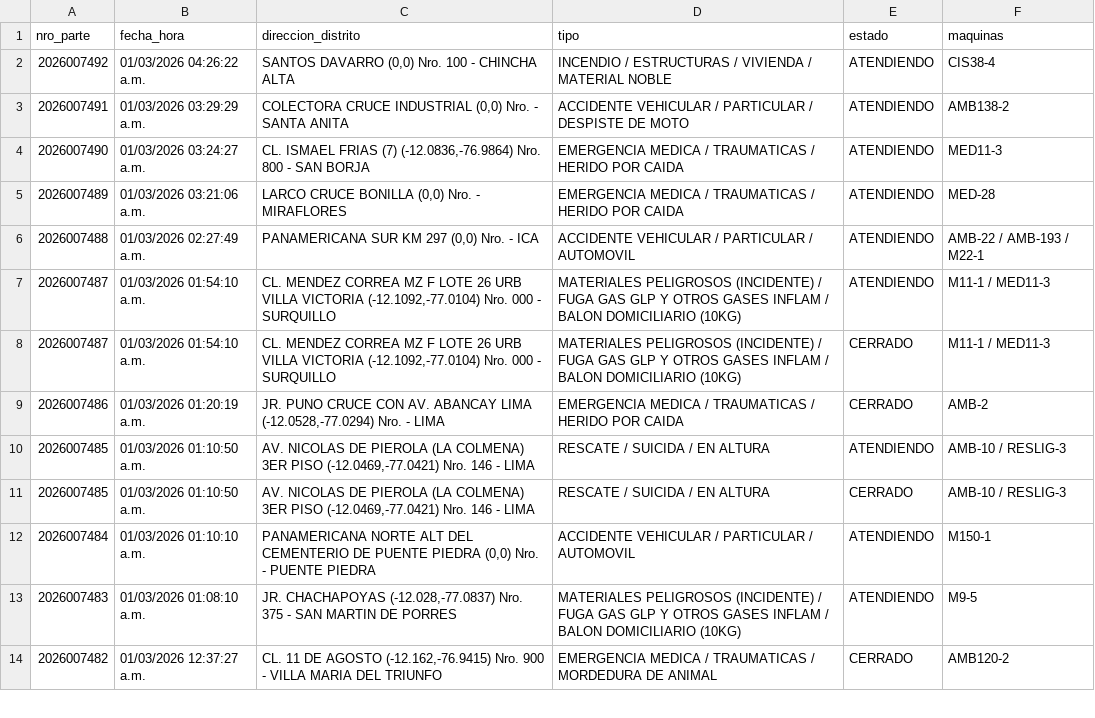
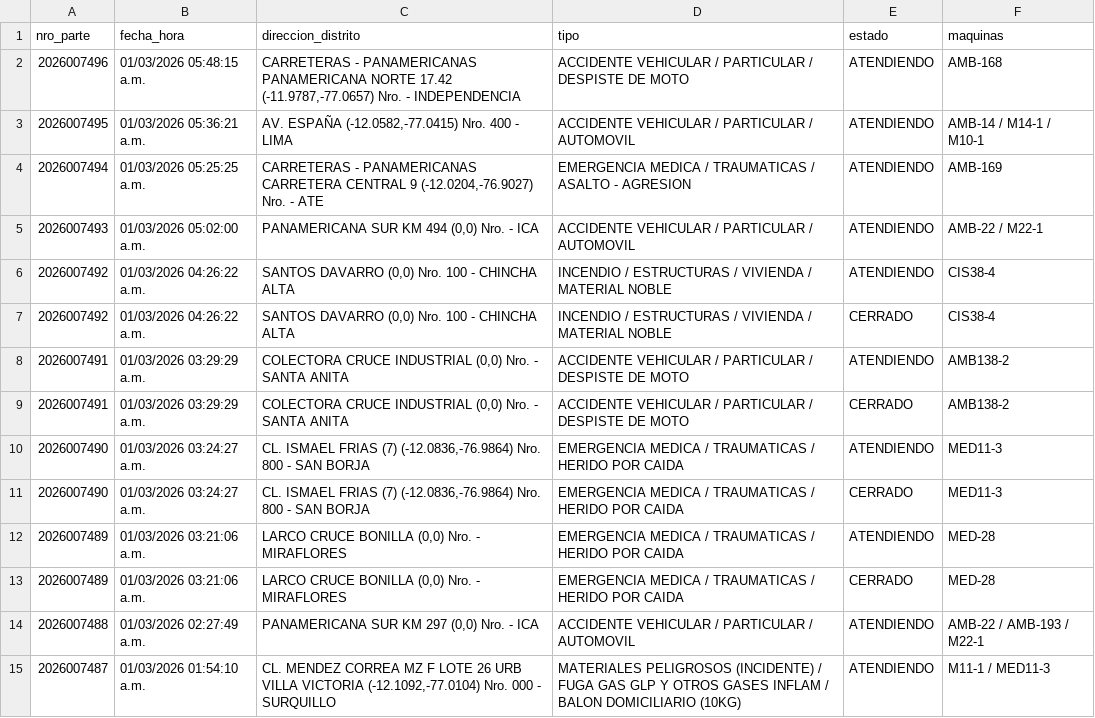
Before and after one commit to KenjiroMuriell/datamart_cgbvp, a CSV file: salida/emergencias_historico.csv, drawn as a sheet; only a part is shown; the shorter side is filled out with more unchanged rows.

```diff
--- a/salida/emergencias_historico.csv
+++ b/salida/emergencias_historico.csv
@@ -1,6 +1,14 @@
 nro_parte,fecha_hora,direccion_distrito,tipo,estado,maquinas
+2026007496,01/03/2026 05:48:15 a.m.,"CARRETERAS - PANAMERICANAS PANAMERICANA NORTE 17.42    (-11.9787,-77.0657)  Nro.    - INDEPENDENCIA",ACCIDENTE VEHICULAR / PARTICULAR / DESPISTE DE MOTO,ATENDIENDO,AMB-168
+2026007495,01/03/2026 05:36:21 a.m.,"AV. ESPAÑA    (-12.0582,-77.0415)  Nro.  400  - LIMA",ACCIDENTE VEHICULAR / PARTICULAR / AUTOMOVIL,ATENDIENDO,AMB-14 / M14-1 / M10-1
+2026007494,01/03/2026 05:25:25 a.m.,"CARRETERAS - PANAMERICANAS CARRETERA CENTRAL 9    (-12.0204,-76.9027)  Nro.    - ATE",EMERGENCIA MEDICA / TRAUMATICAS / ASALTO - AGRESION,ATENDIENDO,AMB-169
+2026007493,01/03/2026 05:02:00 a.m.,"PANAMERICANA SUR KM 494    (0,0)  Nro.    - ICA",ACCIDENTE VEHICULAR / PARTICULAR / AUTOMOVIL,ATENDIENDO,AMB-22 / M22-1
 2026007492,01/03/2026 04:26:22 a.m.,"SANTOS DAVARRO    (0,0)  Nro.  100  - CHINCHA ALTA",INCENDIO / ESTRUCTURAS / VIVIENDA / MATERIAL NOBLE,ATENDIENDO,CIS38-4
+2026007492,01/03/2026 04:26:22 a.m.,"SANTOS DAVARRO    (0,0)  Nro.  100  - CHINCHA ALTA",INCENDIO / ESTRUCTURAS / VIVIENDA / MATERIAL NOBLE,CERRADO,CIS38-4
 2026007491,01/03/2026 03:29:29 a.m.,"COLECTORA CRUCE INDUSTRIAL     (0,0)  Nro.    - SANTA ANITA",ACCIDENTE VEHICULAR / PARTICULAR / DESPISTE DE MOTO,ATENDIENDO,AMB138-2
+2026007491,01/03/2026 03:29:29 a.m.,"COLECTORA CRUCE INDUSTRIAL     (0,0)  Nro.    - SANTA ANITA",ACCIDENTE VEHICULAR / PARTICULAR / DESPISTE DE MOTO,CERRADO,AMB138-2
 2026007490,01/03/2026 03:24:27 a.m.,"CL. ISMAEL FRIAS (7)    (-12.0836,-76.9864)  Nro.  800  - SAN BORJA",EMERGENCIA MEDICA / TRAUMATICAS / HERIDO POR CAIDA,ATENDIENDO,MED11-3
+2026007490,01/03/2026 03:24:27 a.m.,"CL. ISMAEL FRIAS (7)    (-12.0836,-76.9864)  Nro.  800  - SAN BORJA",EMERGENCIA MEDICA / TRAUMATICAS / HERIDO POR CAIDA,CERRADO,MED11-3
 2026007489,01/03/2026 03:21:06 a.m.,"LARCO CRUCE BONILLA    (0,0)  Nro.    - MIRAFLORES",EMERGENCIA MEDICA / TRAUMATICAS / HERIDO POR CAIDA,ATENDIENDO,MED-28
+2026007489,01/03/2026 03:21:06 a.m.,"LARCO CRUCE BONILLA    (0,0)  Nro.    - MIRAFLORES",EMERGENCIA MEDICA / TRAUMATICAS / HERIDO POR CAIDA,CERRADO,MED-28
 2026007488,01/03/2026 02:27:49 a.m.,"PANAMERICANA SUR KM 297     (0,0)  Nro.    - ICA",ACCIDENTE VEHICULAR / PARTICULAR / AUTOMOVIL,ATENDIENDO,AMB-22 / AMB-193 / M22-1
```
